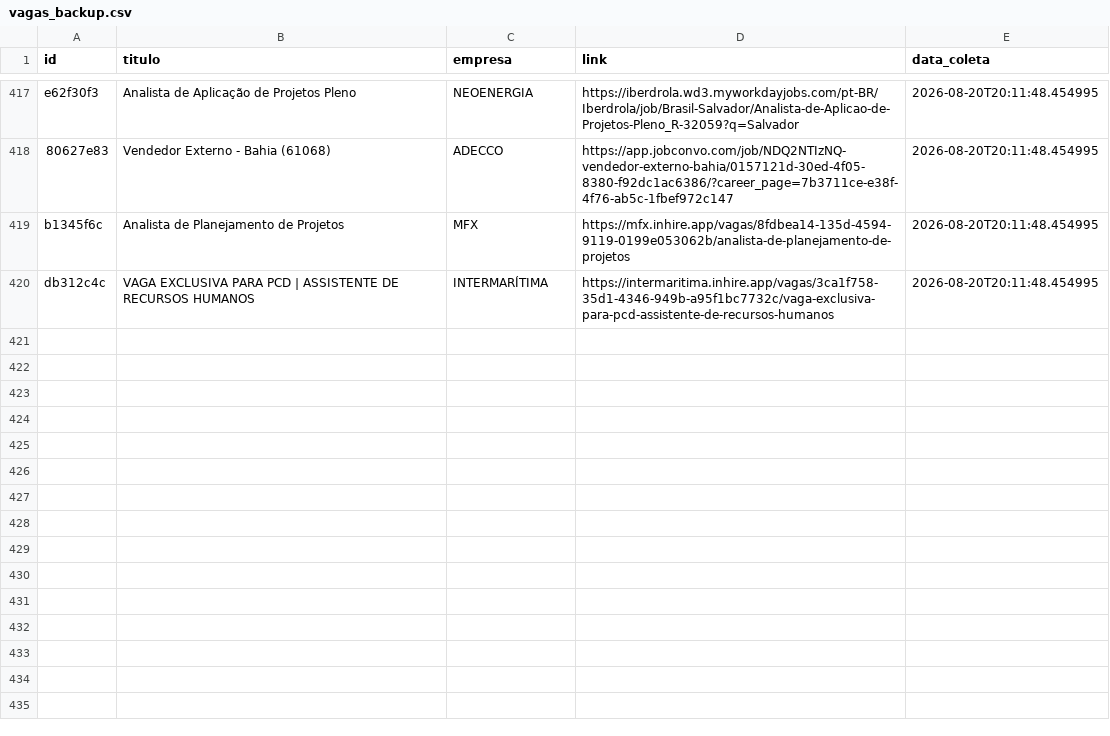
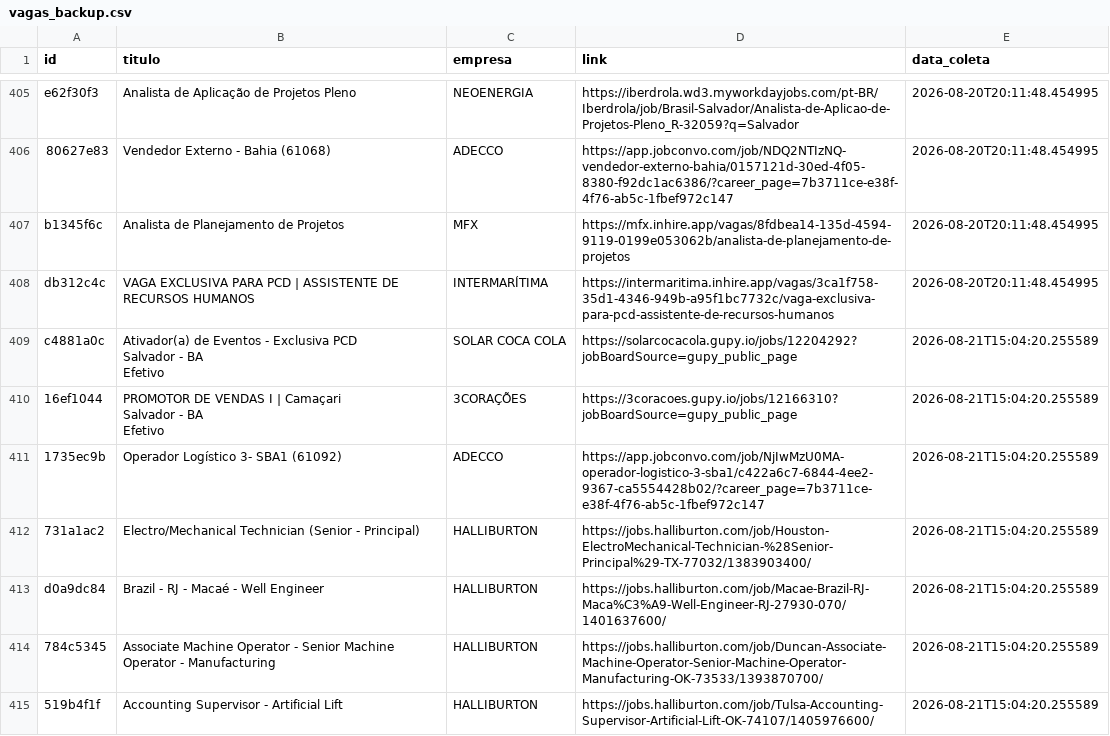
Before and after one commit to AndreyCarlos07/central-vagas, a CSV file: vagas_backup.csv, drawn as a sheet; only a part is shown, gaps mark what is left out; ↵ is a line break in a cell; the diff covers the shown part only; the diff names each change by its address in the sheet, - before the commit and + after, or states it on an @@ line.

Commit message:
Backup automático vagas.csv

```diff
--- a/vagas_backup.csv
+++ b/vagas_backup.csv
+row 409: c4881a0c | Ativador(a) de Eventos - Exclusiva PCD ↵ Salvador - BA ↵ Efetivo | SOLAR COCA COLA | https://solarcocacola.gupy.io/jobs/12204292?jobBoardSource=gupy_public_page | 2026-08-21T15:04:20.255589
+row 410: 16ef1044 | PROMOTOR DE VENDAS I | Camaçari ↵ Salvador - BA ↵ Efetivo | 3CORAÇÕES | https://3coracoes.gupy.io/jobs/12166310?jobBoardSource=gupy_public_page | 2026-08-21T15:04:20.255589
+row 411: 1735ec9b | Operador Logístico 3- SBA1 (61092) | ADECCO | https://app.jobconvo.com/job/NjIwMzU0MA-operador-logistico-3-sba1/c422a6c7-6844-4ee2-9367-ca5554428b02/?career_page=7b3711ce-e38f-4f76-ab5c-1fbef972c147 | 2026-08-21T15:04:20.255589
+row 412: 731a1ac2 | Electro/Mechanical Technician (Senior - Principal) | HALLIBURTON | https://jobs.halliburton.com/job/Houston-ElectroMechanical-Technician-%28Senior-Principal%29-TX-77032/1383903400/ | 2026-08-21T15:04:20.255589
+row 413: d0a9dc84 | Brazil - RJ - Macaé - Well Engineer | HALLIBURTON | https://jobs.halliburton.com/job/Macae-Brazil-RJ-Maca%C3%A9-Well-Engineer-RJ-27930-070/1401637600/ | 2026-08-21T15:04:20.255589
+row 414: 784c5345 | Associate Machine Operator - Senior Machine Operator - Manufacturing | HALLIBURTON | https://jobs.halliburton.com/job/Duncan-Associate-Machine-Operator-Senior-Machine-Operator-Manufacturing-OK-73533/1393870700/ | 2026-08-21T15:04:20.255589
+row 415: 519b4f1f | Accounting Supervisor - Artificial Lift | HALLIBURTON | https://jobs.halliburton.com/job/Tulsa-Accounting-Supervisor-Artificial-Lift-OK-74107/1405976600/ | 2026-08-21T15:04:20.255589
```
Also changed, not shown: 6 added rows and 12 removed rows elsewhere in this file.
